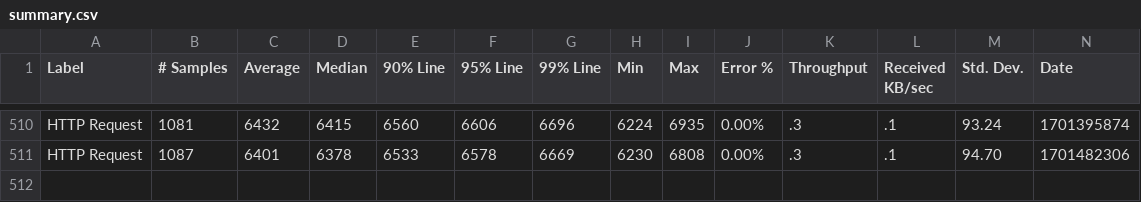
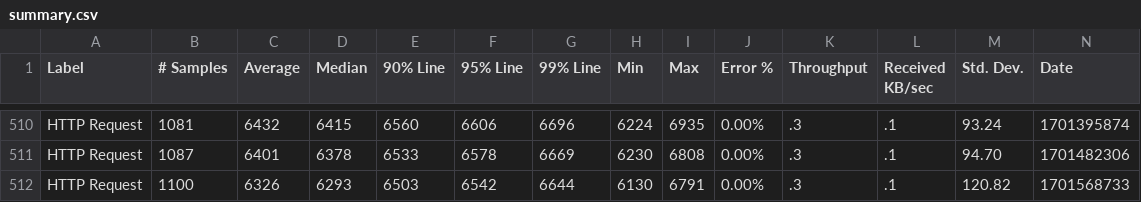
Before and after one commit to ballerina-platform/module-ballerina-io, a CSV file: load-tests/csv_processor/results/summary.csv, drawn as a sheet; only a part is shown, gaps mark what is left out; rows hold the shown columns only; the diff names each change by its address in the sheet, - before the commit and + after, or states it on an @@ line.

Commit message:
Update csv_processor test results on Sun Dec  3 01:59:44 UTC 2023

```diff
--- a/load-tests/csv_processor/results/summary.csv
+++ b/load-tests/csv_processor/results/summary.csv
+row 512: HTTP Request | 1100 | 6326 | 6293 | 6503 | 6542 | 6644 | 6130 | 6791 | 0.00% | .3 | .1 | 120.82 | 1701568733
```
